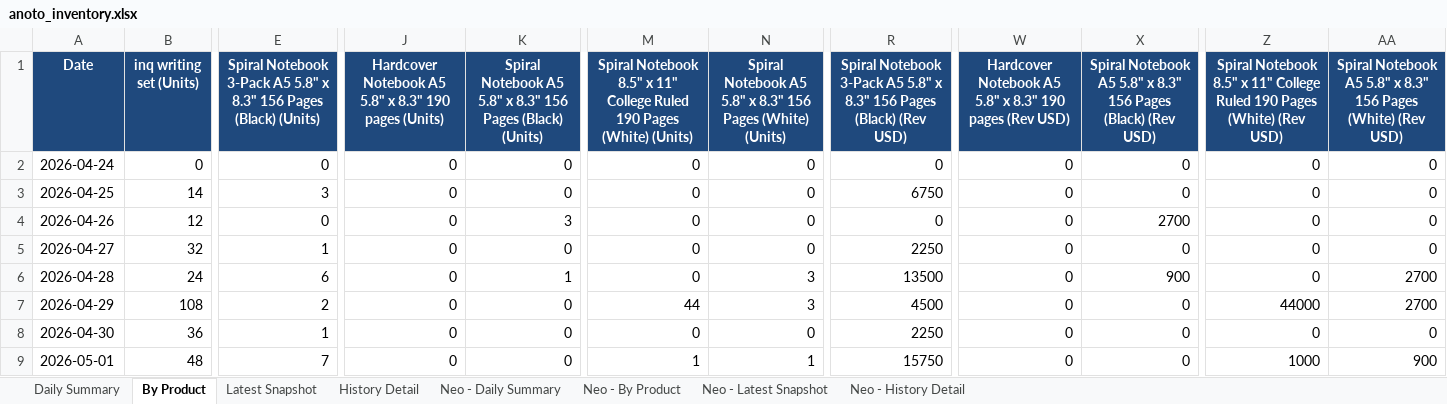
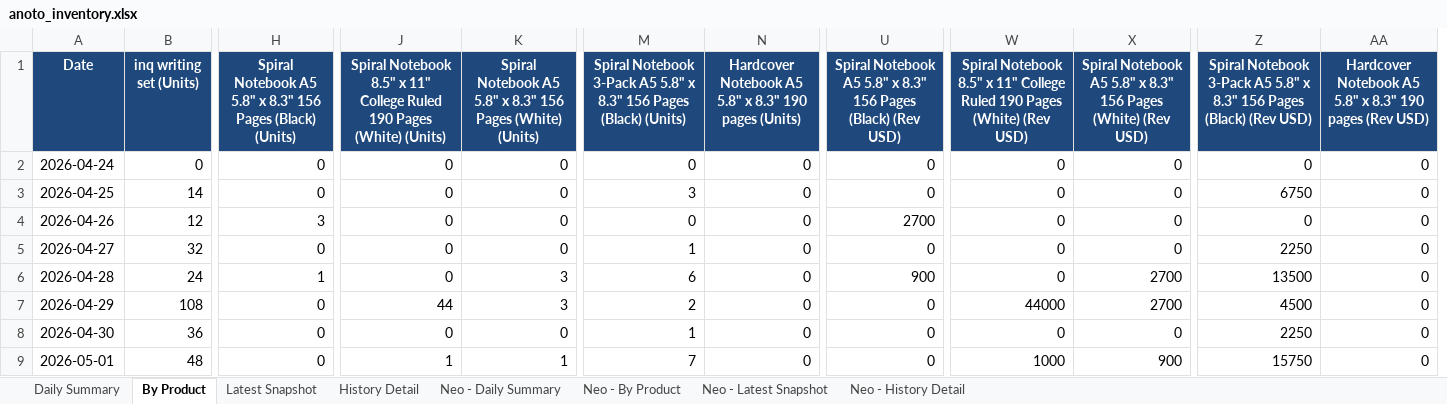
Before and after one commit to Flossan1337/Scraper, an Excel workbook: data/anoto_inventory.xlsx, sheet By Product, drawn as a sheet; only a part is shown, gaps mark what is left out; values as stored, in another font and other column widths than the file's, no borders; removed rows and columns are numbered as before the commit, all else as after; the diff covers the shown part only; the diff names each change by its address in the sheet, - before the commit and + after, or states it on an @@ line.

```diff
--- a/data/anoto_inventory.xlsx (sheet By Product)
+++ b/data/anoto_inventory.xlsx (sheet By Product)
-column E, rows 1-9: Spiral Notebook 3-Pack A5 5.8" x 8.3" 156 Pages (Black) (Units) | 0 | 3 | 0 | 1 | 6 | 2 | 1 | 7
+column H, rows 1-9: Spiral Notebook A5 5.8" x 8.3" 156 Pages (Black) (Units) | 0 | 0 | 3 | 0 | 1 | 0 | 0 | 0
-column R, rows 1-9: Spiral Notebook 3-Pack A5 5.8" x 8.3" 156 Pages (Black) (Rev USD) | 0 | 6750 | 0 | 2250 | 13500 | 4500 | 2250 | 15750
+column U, rows 1-9: Spiral Notebook A5 5.8" x 8.3" 156 Pages (Black) (Rev USD) | 0 | 0 | 2700 | 0 | 900 | 0 | 0 | 0
-J1: Hardcover Notebook A5 5.8" x 8.3" 190 pages (Units)
+J1: Spiral Notebook 8.5" x 11" College Ruled 190 Pages (White) (Units)
-K1: …156 Pages (Black) (Units)
+K1: …156 Pages (White) (Units)
-M1: Spiral Notebook 8.5" x 11" College Ruled 190 Pages (White) (Units)
+M1: Spiral Notebook 3-Pack A5 5.8" x 8.3" 156 Pages (Black) (Units)
-N1: Spiral Notebook A5 5.8" x 8.3" 156 Pages (White) (Units)
+N1: Hardcover Notebook A5 5.8" x 8.3" 190 pages (Units)
-W1: Hardcover Notebook A5 5.8" x 8.3" 190 pages (Rev USD)
+W1: Spiral Notebook 8.5" x 11" College Ruled 190 Pages (White) (Rev USD)
-X1: …156 Pages (Black) (Rev USD)
+X1: …156 Pages (White) (Rev USD)
-Z1: Spiral Notebook 8.5" x 11" College Ruled 190 Pages (White) (Rev USD)
+Z1: Spiral Notebook 3-Pack A5 5.8" x 8.3" 156 Pages (Black) (Rev USD)
-AA1: Spiral Notebook A5 5.8" x 8.3" 156 Pages (White) (Rev USD)
+AA1: Hardcover Notebook A5 5.8" x 8.3" 190 pages (Rev USD)
-M3: 0
+M3: 3
-Z3: 0
+Z3: 6750
-K4: 3
+K4: 0
-X4: 2700
+X4: 0
-M5: 0
+M5: 1
-Z5: 0
+Z5: 2250
-K6: 1
+K6: 3
-M6: 0
+M6: 6
-N6:N7: 3
+N6:N7: 0
-X6: 900
+X6: 2700
-Z6: 0
+Z6: 13500
-AA6:AA7: 2700
+AA6:AA7: 0
-J7: 0
+J7: 44
-K7: 0
+K7: 3
-M7: 44
+M7: 2
-W7: 0
+W7: 44000
-X7: 0
+X7: 2700
-Z7: 44000
+Z7: 4500
-M8: 0
+M8: 1
-Z8: 0
+Z8: 2250
-J9: 0
+J9: 1
-K9: 0
+K9: 1
-M9: 1
+M9: 7
-N9: 1
+N9: 0
-W9: 0
+W9: 1000
-X9: 0
+X9: 900
-Z9: 1000
+Z9: 15750
-AA9: 900
+AA9: 0
```
Also changed, not shown: 1 added row and 252 edited cells elsewhere in this sheet, sheet Neo - History Detail, sheet Neo - By Product, sheet History Detail, sheet Latest Snapshot, sheet Neo - Latest Snapshot, sheet Neo - Daily Summary, 1 more sheet, data/ahlsell_led_panel_inventory.xlsx, data/ahlsell_plejd_inventory.xlsx, 16 other files.
